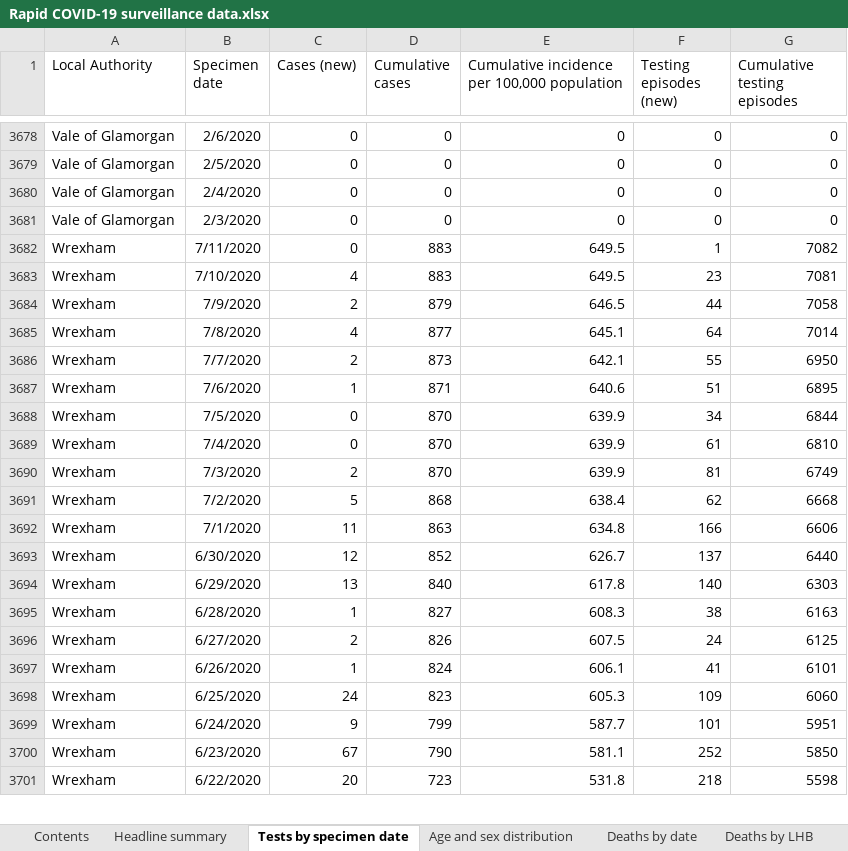
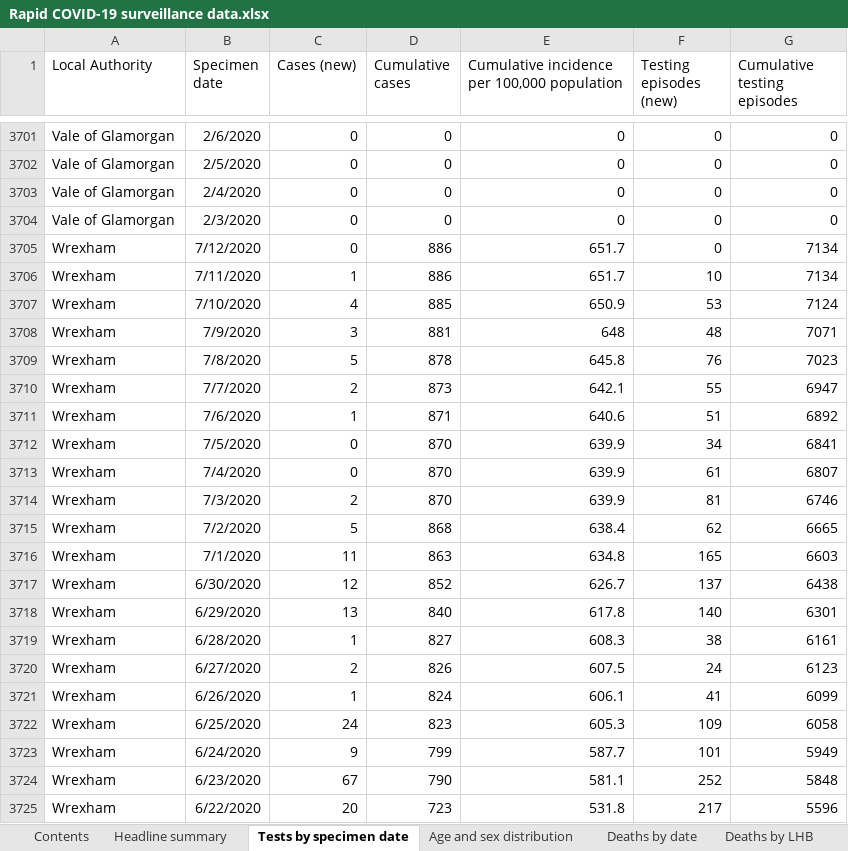
Before and after one commit to beta-decay/beta-decay.github.io, an Excel workbook: covid_n_wales/Rapid COVID-19 surveillance data.xlsx, sheet Tests by specimen date, drawn as a sheet; only a part is shown, gaps mark what is left out; values as stored, in another font and other column widths than the file's, no borders; removed rows and columns are numbered as before the commit, all else as after; the diff covers the shown part only; the diff names each change by its address in the sheet, - before the commit and + after, or states it on an @@ line.

Commit message:
automatically added covid graphs

```diff
--- a/covid_n_wales/Rapid COVID-19 surveillance data.xlsx (sheet Tests by specimen date)
+++ b/covid_n_wales/Rapid COVID-19 surveillance data.xlsx (sheet Tests by specimen date)
-B3705 (Specimen date): 7/11/2020
+B3705 (Specimen date): 7/12/2020
-D3705 (Cumulative cases): 883
+D3705 (Cumulative cases): 886
-E3705: 649.5
+E3705: 651.7
-F3705 (Testing episodes (new)): 1
+F3705 (Testing episodes (new)): 0
-G3705 (Cumulative testing episodes): 7082
+G3705 (Cumulative testing episodes): 7134
+row 3706: Wrexham | 7/11/2020 | 1 | 886 | 651.7 | 10 | 7134
-D3707 (Cumulative cases): 883
+D3707 (Cumulative cases): 885
-E3707: 649.5
+E3707: 650.9
-F3707 (Testing episodes (new)): 23
+F3707 (Testing episodes (new)): 53
-G3707 (Cumulative testing episodes): 7081
+G3707 (Cumulative testing episodes): 7124
-row 3684: Wrexham | 7/9/2020 | 2 | 879 | 646.5 | 44 | 7058
-row 3685: Wrexham | 7/8/2020 | 4 | 877 | 645.1 | 64 | 7014
+row 3708: Wrexham | 7/9/2020 | 3 | 881 | 648 | 48 | 7071
+row 3709: Wrexham | 7/8/2020 | 5 | 878 | 645.8 | 76 | 7023
-G3710 (Cumulative testing episodes): 6950
+G3710 (Cumulative testing episodes): 6947
-G3711 (Cumulative testing episodes): 6895
+G3711 (Cumulative testing episodes): 6892
-G3712 (Cumulative testing episodes): 6844
+G3712 (Cumulative testing episodes): 6841
-G3713 (Cumulative testing episodes): 6810
+G3713 (Cumulative testing episodes): 6807
-G3714 (Cumulative testing episodes): 6749
+G3714 (Cumulative testing episodes): 6746
-G3715 (Cumulative testing episodes): 6668
+G3715 (Cumulative testing episodes): 6665
-F3716 (Testing episodes (new)): 166
+F3716 (Testing episodes (new)): 165
-G3716 (Cumulative testing episodes): 6606
+G3716 (Cumulative testing episodes): 6603
-G3717 (Cumulative testing episodes): 6440
+G3717 (Cumulative testing episodes): 6438
-G3718 (Cumulative testing episodes): 6303
+G3718 (Cumulative testing episodes): 6301
-G3719 (Cumulative testing episodes): 6163
+G3719 (Cumulative testing episodes): 6161
-G3720 (Cumulative testing episodes): 6125
+G3720 (Cumulative testing episodes): 6123
-G3721 (Cumulative testing episodes): 6101
+G3721 (Cumulative testing episodes): 6099
-G3722 (Cumulative testing episodes): 6060
+G3722 (Cumulative testing episodes): 6058
-G3723 (Cumulative testing episodes): 5951
+G3723 (Cumulative testing episodes): 5949
-G3724 (Cumulative testing episodes): 5850
+G3724 (Cumulative testing episodes): 5848
-F3725 (Testing episodes (new)): 218
+F3725 (Testing episodes (new)): 217
-G3725 (Cumulative testing episodes): 5598
+G3725 (Cumulative testing episodes): 5596
```
Also changed, not shown: 27 added rows, 4 removed rows and 341 edited cells elsewhere in this sheet, sheet Age and sex distribution, sheet Headline summary, sheet Total tests authorised, sheet Deaths by date, sheet Contents, 10 other files.
